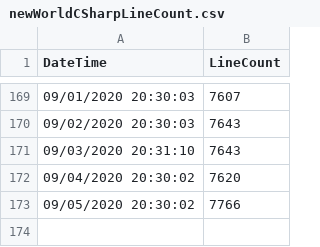
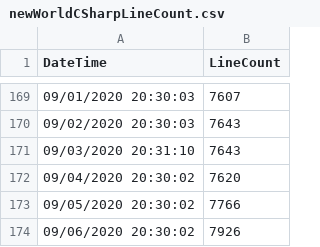
Before and after one commit to easterprince/new-world-project, a CSV file: newWorldCSharpLineCount.csv, drawn as a sheet; only a part is shown, gaps mark what is left out.

```diff
--- a/newWorldCSharpLineCount.csv
+++ b/newWorldCSharpLineCount.csv
@@ -173 +173,2 @@ DateTime,LineCount
 09/05/2020 20:30:02,7766
+09/06/2020 20:30:02,7926
```
Also changed, not shown: 24 other files.
